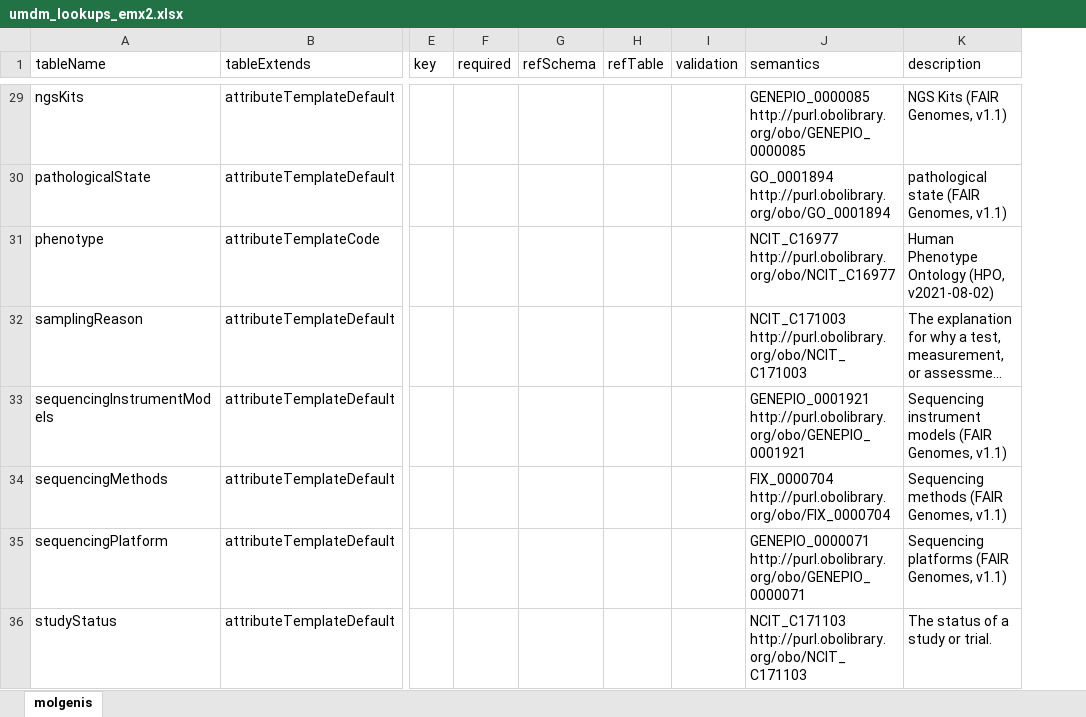
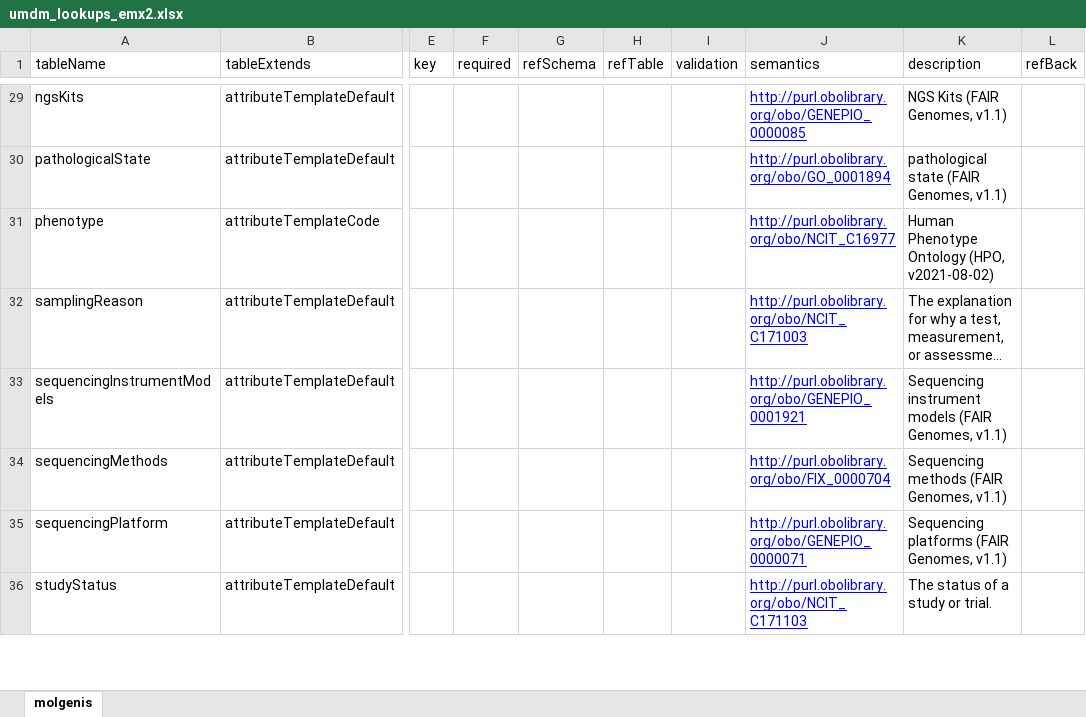
Before and after one commit to molgenis/rd-datamodel, an Excel workbook: dist/umdm_lookups_emx2.xlsx, sheet molgenis, drawn as a sheet; only a part is shown, gaps mark what is left out; long unchanged cells end in …; values as stored, in another font and other column widths than the file's, no borders; the diff covers the shown part only; the diff names each change by its address in the sheet, - before the commit and + after, or states it on an @@ line.

```diff
--- a/dist/umdm_lookups_emx2.xlsx (sheet molgenis)
+++ b/dist/umdm_lookups_emx2.xlsx (sheet molgenis)
+column L (refBack), empty
@@ J29:J36 underline: off → on, text colour: black → #0000FF @@
-J29 (semantics): GENEPIO_0000085 http://purl.obolibrary.org/obo/GENEPIO_0000085
+J29 (semantics): http://purl.obolibrary.org/obo/GENEPIO_0000085
-J30 (semantics): GO_0001894 http://purl.obolibrary.org/obo/GO_0001894
+J30 (semantics): http://purl.obolibrary.org/obo/GO_0001894
-J31 (semantics): NCIT_C16977 http://purl.obolibrary.org/obo/NCIT_C16977
+J31 (semantics): http://purl.obolibrary.org/obo/NCIT_C16977
-J32 (semantics): NCIT_C171003 http://purl.obolibrary.org/obo/NCIT_C171003
+J32 (semantics): http://purl.obolibrary.org/obo/NCIT_C171003
-J33 (semantics): GENEPIO_0001921 http://purl.obolibrary.org/obo/GENEPIO_0001921
+J33 (semantics): http://purl.obolibrary.org/obo/GENEPIO_0001921
-J34 (semantics): FIX_0000704 http://purl.obolibrary.org/obo/FIX_0000704
+J34 (semantics): http://purl.obolibrary.org/obo/FIX_0000704
-J35 (semantics): GENEPIO_0000071 http://purl.obolibrary.org/obo/GENEPIO_0000071
+J35 (semantics): http://purl.obolibrary.org/obo/GENEPIO_0000071
-J36 (semantics): NCIT_C171103 http://purl.obolibrary.org/obo/NCIT_C171103
+J36 (semantics): http://purl.obolibrary.org/obo/NCIT_C171103
```
Also changed, not shown: 6 added rows, 28 edited cells and cell formats elsewhere in this sheet, dist/umdm_emx2.xlsx, 3 other files.
